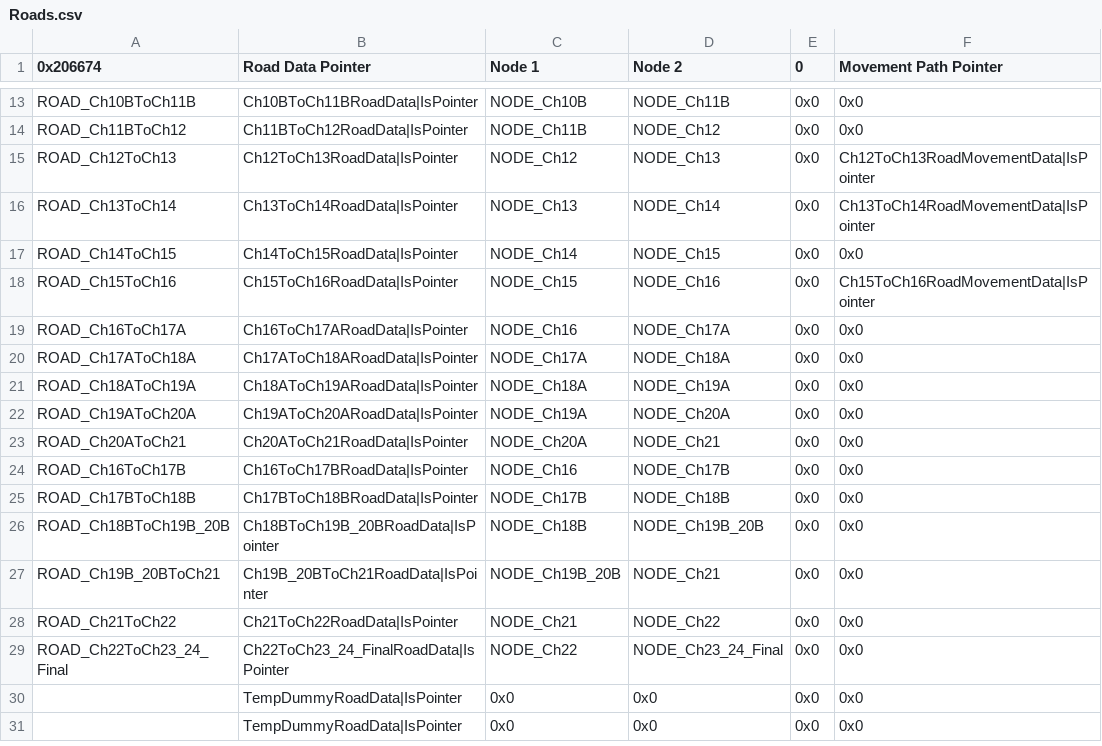
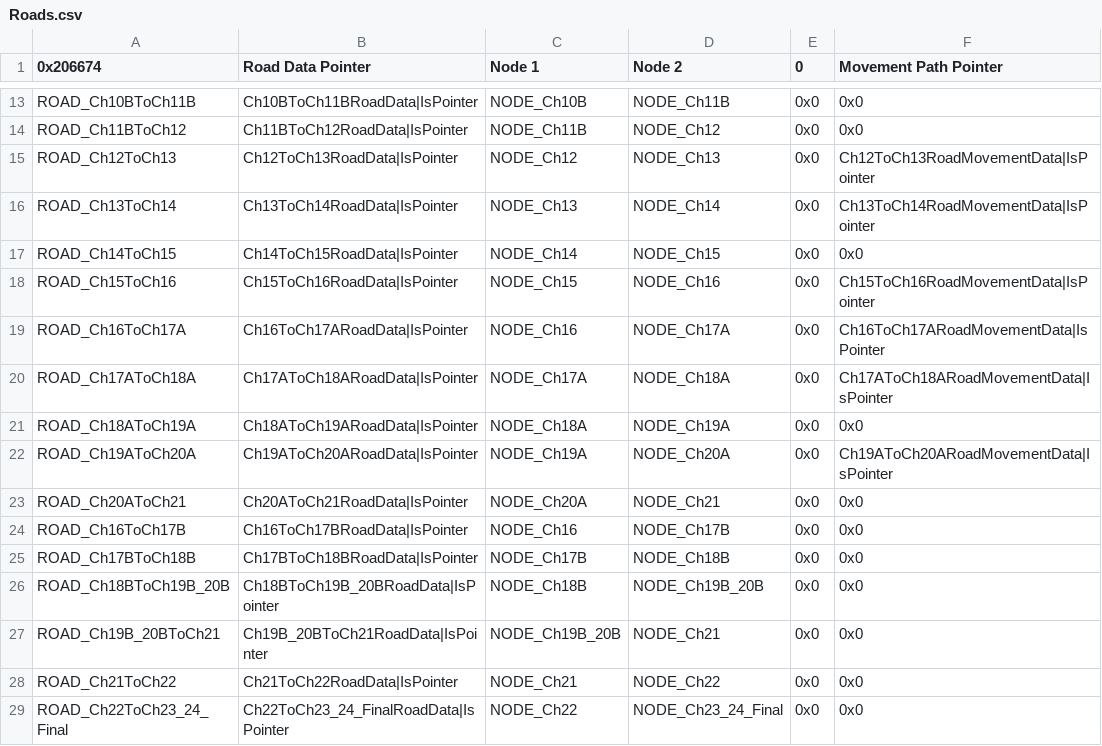
Before and after one commit to Gofer2x/FE6-In-FE8-Buildfile, a CSV file: Tables/NightmareModules/WorldMap/Roads.csv, drawn as a sheet; only a part is shown, gaps mark what is left out; the shorter side is filled out with more unchanged rows.

Commit message:
road island

```diff
--- a/Tables/NightmareModules/WorldMap/Roads.csv
+++ b/Tables/NightmareModules/WorldMap/Roads.csv
@@ -18,6 +18,6 @@ ROAD_Ch14ToCh15,Ch14ToCh15RoadData|IsPointer,NODE_Ch14,NODE_Ch15,0x0,0x0
 ROAD_Ch15ToCh16,Ch15ToCh16RoadData|IsPointer,NODE_Ch15,NODE_Ch16,0x0,Ch15ToCh16RoadMovementData|IsPointer
-ROAD_Ch16ToCh17A,Ch16ToCh17ARoadData|IsPointer,NODE_Ch16,NODE_Ch17A,0x0,0x0
-ROAD_Ch17AToCh18A,Ch17AToCh18ARoadData|IsPointer,NODE_Ch17A,NODE_Ch18A,0x0,0x0
+ROAD_Ch16ToCh17A,Ch16ToCh17ARoadData|IsPointer,NODE_Ch16,NODE_Ch17A,0x0,Ch16ToCh17ARoadMovementData|IsPointer
+ROAD_Ch17AToCh18A,Ch17AToCh18ARoadData|IsPointer,NODE_Ch17A,NODE_Ch18A,0x0,Ch17AToCh18ARoadMovementData|IsPointer
 ROAD_Ch18AToCh19A,Ch18AToCh19ARoadData|IsPointer,NODE_Ch18A,NODE_Ch19A,0x0,0x0
-ROAD_Ch19AToCh20A,Ch19AToCh20ARoadData|IsPointer,NODE_Ch19A,NODE_Ch20A,0x0,0x0
+ROAD_Ch19AToCh20A,Ch19AToCh20ARoadData|IsPointer,NODE_Ch19A,NODE_Ch20A,0x0,Ch19AToCh20ARoadMovementData|IsPointer
 ROAD_Ch20AToCh21,Ch20AToCh21RoadData|IsPointer,NODE_Ch20A,NODE_Ch21,0x0,0x0
```
Also changed, not shown: 8 other files.
